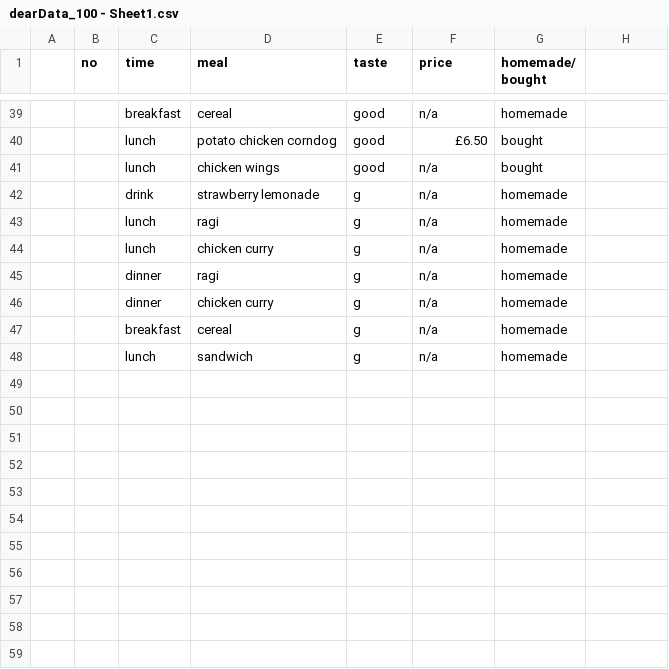
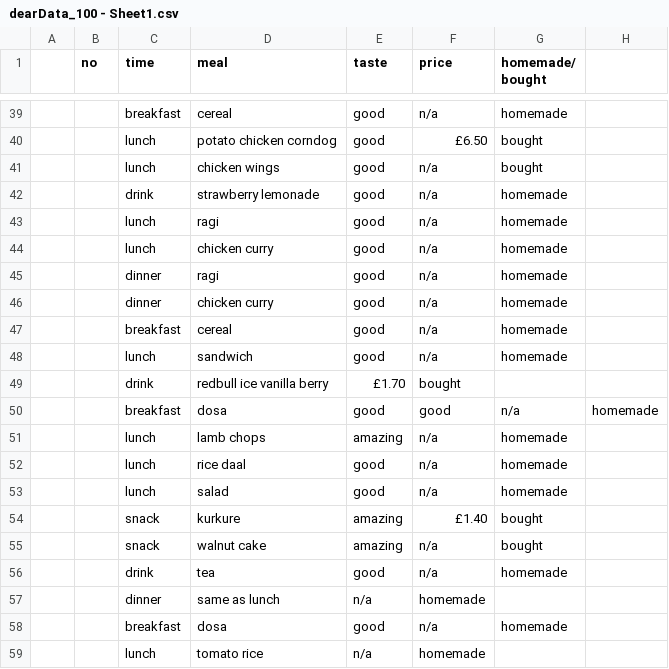
Before and after one commit to M-Haroon-S/DearData, a CSV file: dearData_100 - Sheet1.csv, drawn as a sheet; only a part is shown, gaps mark what is left out.

Commit message:
Update dearData_100 - Sheet1.csv

```diff
--- a/dearData_100 - Sheet1.csv
+++ b/dearData_100 - Sheet1.csv
@@ -41,8 +41,19 @@
 ,,lunch,chicken wings,good,n/a,bought
-,,drink,strawberry lemonade,g,n/a,homemade
-,,lunch,ragi,g,n/a,homemade
-,,lunch,chicken curry,g,n/a,homemade
-,,dinner,ragi,g,n/a,homemade
-,,dinner,chicken curry,g,n/a,homemade
-,,breakfast,cereal,g,n/a,homemade
-,,lunch,sandwich,g,n/a,homemade
+,,drink,strawberry lemonade,good,n/a,homemade
+,,lunch,ragi,good,n/a,homemade
+,,lunch,chicken curry,good,n/a,homemade
+,,dinner,ragi,good,n/a,homemade
+,,dinner,chicken curry,good,n/a,homemade
+,,breakfast,cereal,good,n/a,homemade
+,,lunch,sandwich,good,n/a,homemade
+,,drink,redbull ice vanilla berry,£1.70,bought
+,,breakfast,dosa,good,good,n/a,homemade
+,,lunch,lamb chops,amazing,n/a,homemade
+,,lunch,rice daal,good,n/a,homemade
+,,lunch,salad,good,n/a,homemade
+,,snack,kurkure,amazing,£1.40,bought
+,,snack,walnut cake,amazing,n/a,bought
+,,drink,tea,good,n/a,homemade
+,,dinner,same as lunch,n/a,homemade
+,,breakfast,dosa,good,n/a,homemade
+,,lunch,tomato rice,n/a,homemade
```
